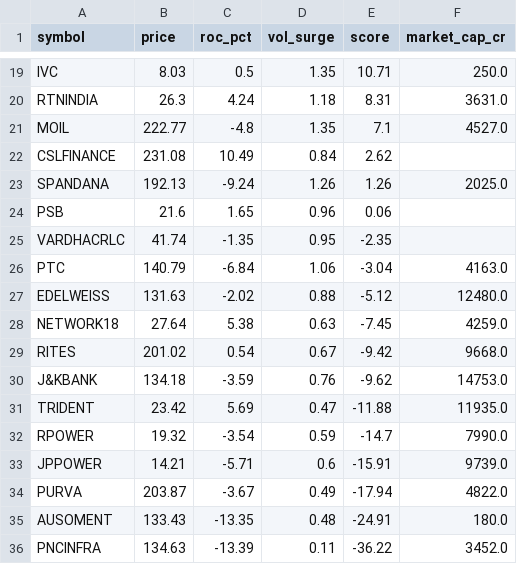
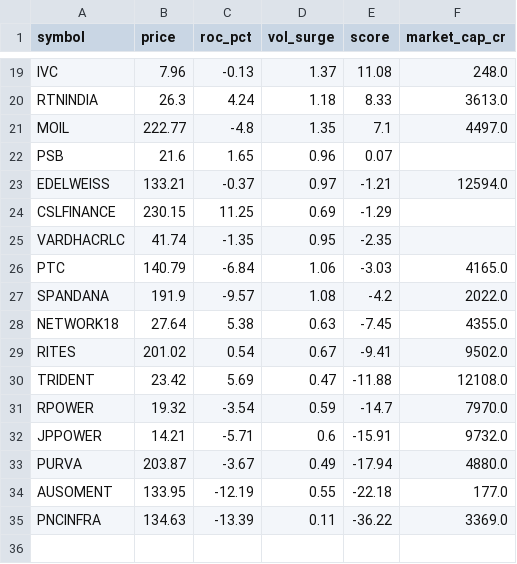
Before and after one commit to johnebe2020-trade/Nse-scanner, a CSV file: subprice_momentum_ranking.csv, drawn as a sheet; only a part is shown, gaps mark what is left out; removed rows and columns are numbered as before the commit, all else as after; the diff covers the shown part only; the diff names each change by its address in the sheet, - before the commit and + after, or states it on an @@ line.

```diff
--- a/subprice_momentum_ranking.csv
+++ b/subprice_momentum_ranking.csv
-B19 (price): 8.03
+B19 (price): 7.96
-C19 (roc_pct): 0.5
+C19 (roc_pct): -0.13
-D19 (vol_surge): 1.35
+D19 (vol_surge): 1.37
-E19 (score): 10.71
+E19 (score): 11.08
-F19 (market_cap_cr): 250.0
+F19 (market_cap_cr): 248.0
-E20 (score): 8.31
+E20 (score): 8.33
-F20 (market_cap_cr): 3631.0
+F20 (market_cap_cr): 3613.0
-F21 (market_cap_cr): 4527.0
+F21 (market_cap_cr): 4497.0
-row 22: CSLFINANCE | 231.08 | 10.49 | 0.84 | 2.62
-row 23: SPANDANA | 192.13 | -9.24 | 1.26 | 1.26 | 2025.0
-E22 (score): 0.06
+E22 (score): 0.07
+row 23: EDELWEISS | 133.21 | -0.37 | 0.97 | -1.21 | 12594.0
+row 24: CSLFINANCE | 230.15 | 11.25 | 0.69 | -1.29
-E26 (score): -3.04
+E26 (score): -3.03
-F26 (market_cap_cr): 4163.0
+F26 (market_cap_cr): 4165.0
-row 27: EDELWEISS | 131.63 | -2.02 | 0.88 | -5.12 | 12480.0
+row 27: SPANDANA | 191.9 | -9.57 | 1.08 | -4.2 | 2022.0
-F28 (market_cap_cr): 4259.0
+F28 (market_cap_cr): 4355.0
-E29 (score): -9.42
+E29 (score): -9.41
-F29 (market_cap_cr): 9668.0
+F29 (market_cap_cr): 9502.0
-row 30: J&KBANK | 134.18 | -3.59 | 0.76 | -9.62 | 14753.0
-F30 (market_cap_cr): 11935.0
+F30 (market_cap_cr): 12108.0
-F31 (market_cap_cr): 7990.0
+F31 (market_cap_cr): 7970.0
-F32 (market_cap_cr): 9739.0
+F32 (market_cap_cr): 9732.0
-F33 (market_cap_cr): 4822.0
+F33 (market_cap_cr): 4880.0
-B34 (price): 133.43
+B34 (price): 133.95
-C34 (roc_pct): -13.35
+C34 (roc_pct): -12.19
-D34 (vol_surge): 0.48
+D34 (vol_surge): 0.55
-E34 (score): -24.91
+E34 (score): -22.18
-F34 (market_cap_cr): 180.0
+F34 (market_cap_cr): 177.0
-F35 (market_cap_cr): 3452.0
+F35 (market_cap_cr): 3369.0
```
Also changed, not shown: 1 added row, 1 removed row and 30 edited cells elsewhere in this file, subprice_momentum_log.csv.
